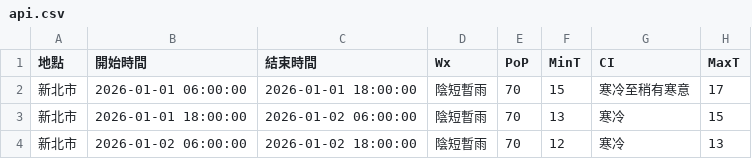
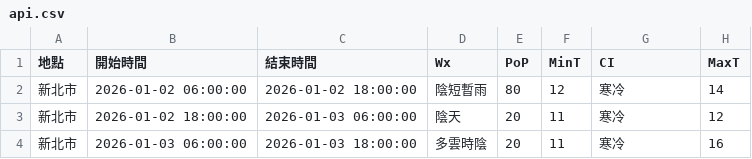
Before and after one commit to oao030oao/1111518-mid, a CSV file: api.csv, drawn as a sheet.

```diff
--- a/api.csv
+++ b/api.csv
@@ -1,4 +1,4 @@
 地點,開始時間,結束時間,Wx,PoP,MinT,CI,MaxT
-新北市,2026-01-01 06:00:00,2026-01-01 18:00:00,陰短暫雨,70,15,寒冷至稍有寒意,17
-新北市,2026-01-01 18:00:00,2026-01-02 06:00:00,陰短暫雨,70,13,寒冷,15
-新北市,2026-01-02 06:00:00,2026-01-02 18:00:00,陰短暫雨,70,12,寒冷,13
+新北市,2026-01-02 06:00:00,2026-01-02 18:00:00,陰短暫雨,80,12,寒冷,14
+新北市,2026-01-02 18:00:00,2026-01-03 06:00:00,陰天,20,11,寒冷,12
+新北市,2026-01-03 06:00:00,2026-01-03 18:00:00,多雲時陰,20,11,寒冷,16
```
